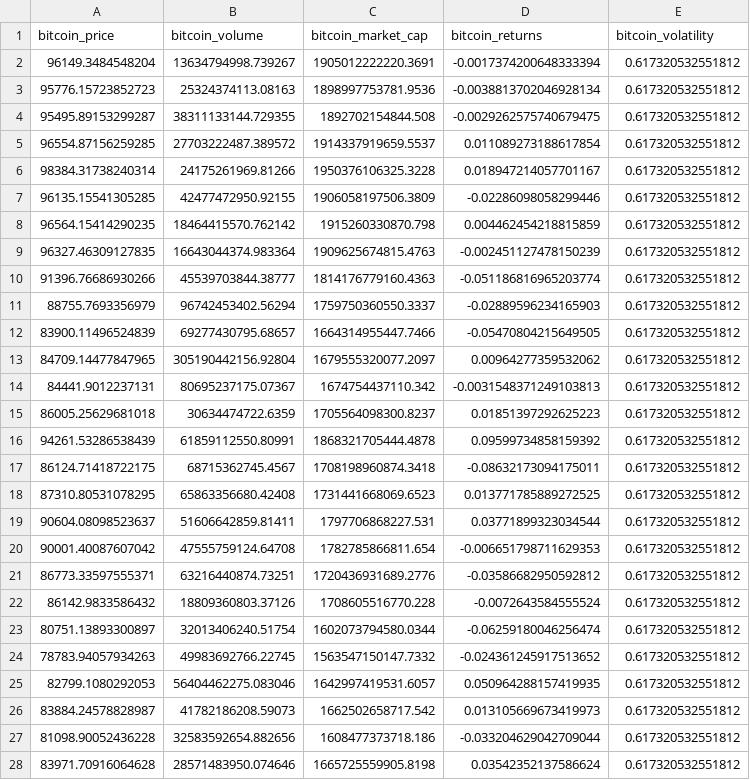
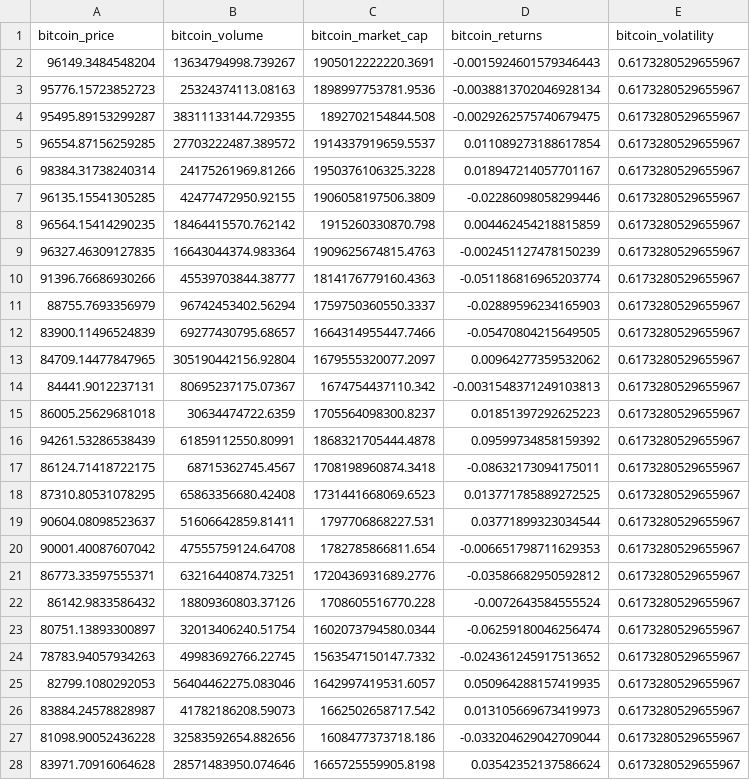
Before and after one commit to benhaben/Hybrid-Model-for-Crypto-Volatility-Prediction-using-Sentiment-Analysis, a CSV file: Data_set/crypto_market_dataset.csv, drawn as a sheet; only a part is shown; the diff covers the shown part only.

```diff
--- a/Data_set/crypto_market_dataset.csv
+++ b/Data_set/crypto_market_dataset.csv
@@ -1,28 +1,28 @@
 bitcoin_price,bitcoin_volume,bitcoin_market_cap,bitcoin_returns,bitcoin_volatility
-96149.3484548204,13634794998.739267,1905012222220.3691,-0.0017374200648333394,0.617320532551812
-95776.15723852723,25324374113.08163,1898997753781.9536,-0.0038813702046928134,0.617320532551812
-95495.89153299287,38311133144.729355,1892702154844.508,-0.0029262575740679475,0.617320532551812
-96554.87156259285,27703222487.389572,1914337919659.5537,0.011089273188617854,0.617320532551812
-98384.31738240314,24175261969.81266,1950376106325.3228,0.018947214057701167,0.617320532551812
-96135.15541305285,42477472950.92155,1906058197506.3809,-0.02286098058299446,0.617320532551812
-96564.15414290235,18464415570.762142,1915260330870.798,0.004462454218815859,0.617320532551812
-96327.46309127835,16643044374.983364,1909625674815.4763,-0.002451127478150239,0.617320532551812
-91396.76686930266,45539703844.38777,1814176779160.4363,-0.051186816965203774,0.617320532551812
-88755.7693356979,96742453402.56294,1759750360550.3337,-0.02889596234165903,0.617320532551812
-83900.11496524839,69277430795.68657,1664314955447.7466,-0.05470804215649505,0.617320532551812
-84709.14477847965,305190442156.92804,1679555320077.2097,0.00964277359532062,0.617320532551812
-84441.9012237131,80695237175.07367,1674754437110.342,-0.0031548371249103813,0.617320532551812
-86005.25629681018,30634474722.6359,1705564098300.8237,0.01851397292625223,0.617320532551812
-94261.53286538439,61859112550.80991,1868321705444.4878,0.09599734858159392,0.617320532551812
-86124.71418722175,68715362745.4567,1708198960874.3418,-0.08632173094175011,0.617320532551812
-87310.80531078295,65863356680.42408,1731441668069.6523,0.013771785889272525,0.617320532551812
-90604.08098523637,51606642859.81411,1797706868227.531,0.03771899323034544,0.617320532551812
-90001.40087607042,47555759124.64708,1782785866811.654,-0.006651798711629353,0.617320532551812
-86773.33597555371,63216440874.73251,1720436931689.2776,-0.03586682950592812,0.617320532551812
-86142.9833586432,18809360803.37126,1708605516770.228,-0.0072643584555524,0.617320532551812
-80751.13893300897,32013406240.51754,1602073794580.0344,-0.06259180046256474,0.617320532551812
-78783.94057934263,49983692766.22745,1563547150147.7332,-0.024361245917513652,0.617320532551812
-82799.1080292053,56404462275.083046,1642997419531.6057,0.050964288157419935,0.617320532551812
-83884.24578828987,41782186208.59073,1662502658717.542,0.013105669673419973,0.617320532551812
-81098.90052436228,32583592654.882656,1608477373718.186,-0.033204629042709044,0.617320532551812
-83971.70916064628,28571483950.074646,1665725559905.8198,0.03542352137586624,0.617320532551812
+96149.3484548204,13634794998.739267,1905012222220.3691,-0.0015924601579346443,0.6173280529655967
+95776.15723852723,25324374113.08163,1898997753781.9536,-0.0038813702046928134,0.6173280529655967
+95495.89153299287,38311133144.729355,1892702154844.508,-0.0029262575740679475,0.6173280529655967
+96554.87156259285,27703222487.389572,1914337919659.5537,0.011089273188617854,0.6173280529655967
+98384.31738240314,24175261969.81266,1950376106325.3228,0.018947214057701167,0.6173280529655967
+96135.15541305285,42477472950.92155,1906058197506.3809,-0.02286098058299446,0.6173280529655967
+96564.15414290235,18464415570.762142,1915260330870.798,0.004462454218815859,0.6173280529655967
+96327.46309127835,16643044374.983364,1909625674815.4763,-0.002451127478150239,0.6173280529655967
+91396.76686930266,45539703844.38777,1814176779160.4363,-0.051186816965203774,0.6173280529655967
+88755.7693356979,96742453402.56294,1759750360550.3337,-0.02889596234165903,0.6173280529655967
+83900.11496524839,69277430795.68657,1664314955447.7466,-0.05470804215649505,0.6173280529655967
+84709.14477847965,305190442156.92804,1679555320077.2097,0.00964277359532062,0.6173280529655967
+84441.9012237131,80695237175.07367,1674754437110.342,-0.0031548371249103813,0.6173280529655967
+86005.25629681018,30634474722.6359,1705564098300.8237,0.01851397292625223,0.6173280529655967
+94261.53286538439,61859112550.80991,1868321705444.4878,0.09599734858159392,0.6173280529655967
+86124.71418722175,68715362745.4567,1708198960874.3418,-0.08632173094175011,0.6173280529655967
+87310.80531078295,65863356680.42408,1731441668069.6523,0.013771785889272525,0.6173280529655967
+90604.08098523637,51606642859.81411,1797706868227.531,0.03771899323034544,0.6173280529655967
+90001.40087607042,47555759124.64708,1782785866811.654,-0.006651798711629353,0.6173280529655967
+86773.33597555371,63216440874.73251,1720436931689.2776,-0.03586682950592812,0.6173280529655967
+86142.9833586432,18809360803.37126,1708605516770.228,-0.0072643584555524,0.6173280529655967
+80751.13893300897,32013406240.51754,1602073794580.0344,-0.06259180046256474,0.6173280529655967
+78783.94057934263,49983692766.22745,1563547150147.7332,-0.024361245917513652,0.6173280529655967
+82799.1080292053,56404462275.083046,1642997419531.6057,0.050964288157419935,0.6173280529655967
+83884.24578828987,41782186208.59073,1662502658717.542,0.013105669673419973,0.6173280529655967
+81098.90052436228,32583592654.882656,1608477373718.186,-0.033204629042709044,0.6173280529655967
+83971.70916064628,28571483950.074646,1665725559905.8198,0.03542352137586624,0.6173280529655967
```
Also changed, not shown: 1 added row, 1 removed row and 3 edited cells elsewhere in this file, final.csv, 2 other files.
